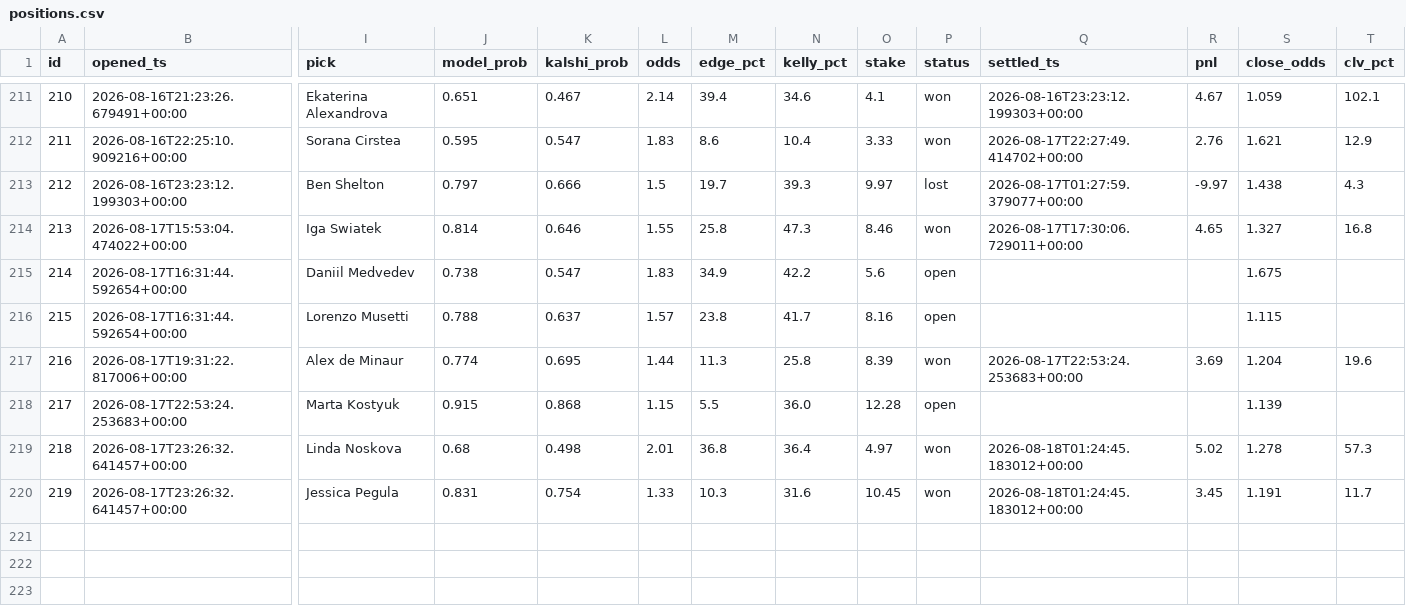
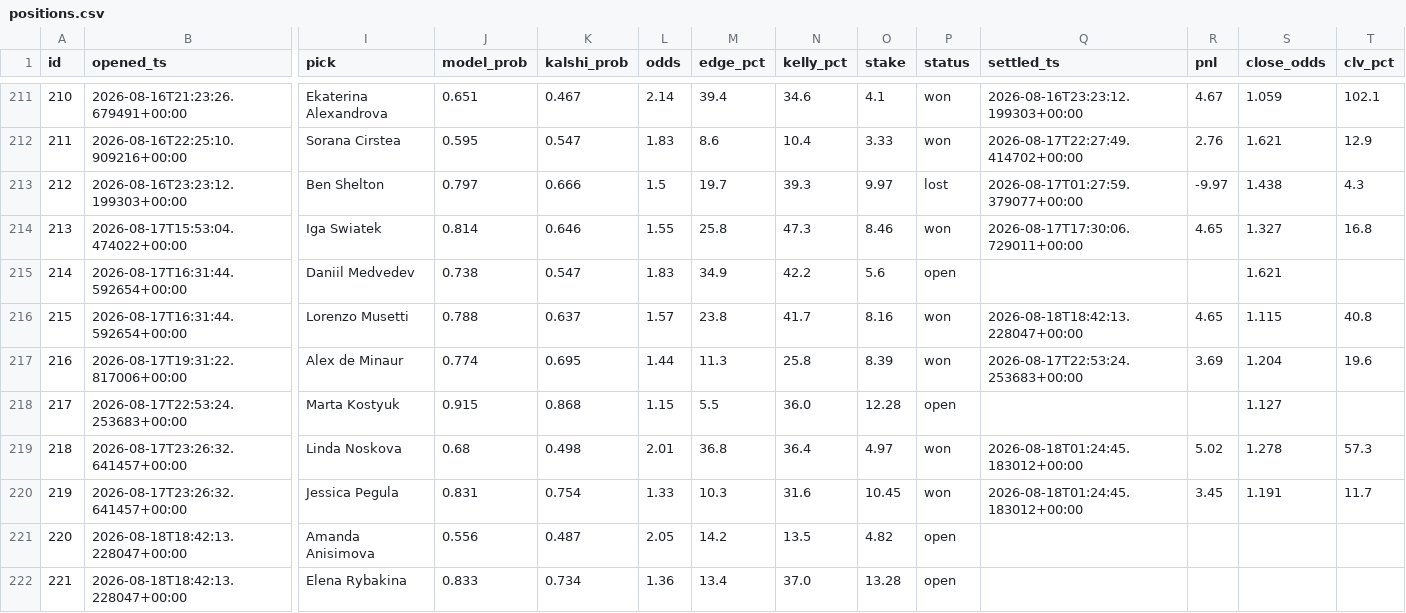
Before and after one commit to JorgeCampe/tennis-signals-bot, a CSV file: tennis_signals_bot/data/positions.csv, drawn as a sheet; only a part is shown, gaps mark what is left out; rows hold the shown columns only; the diff names each change by its address in the sheet, - before the commit and + after, or states it on an @@ line.

```diff
--- a/tennis_signals_bot/data/positions.csv
+++ b/tennis_signals_bot/data/positions.csv
-S215 (close_odds): 1.675
+S215 (close_odds): 1.621
-P216 (status): open
+P216 (status): won
-Q216 (settled_ts): (empty)
+Q216 (settled_ts): 2026-08-18T18:42:13.228047+00:00
-R216 (pnl): (empty)
+R216 (pnl): 4.65
-T216 (clv_pct): (empty)
+T216 (clv_pct): 40.8
-S218 (close_odds): 1.139
+S218 (close_odds): 1.127
+row 221: 220 | 2026-08-18T18:42:13.228047+00:00 | Amanda Anisimova | 0.556 | 0.487 | 2.05 | 14.2 | 13.5 | 4.82 | open
+row 222: 221 | 2026-08-18T18:42:13.228047+00:00 | Elena Rybakina | 0.833 | 0.734 | 1.36 | 13.4 | 37.0 | 13.28 | open
```
Also changed, not shown: tennis_signals_bot/data/equity.csv, tennis_signals_bot/data/signals.csv, 2 other files.
